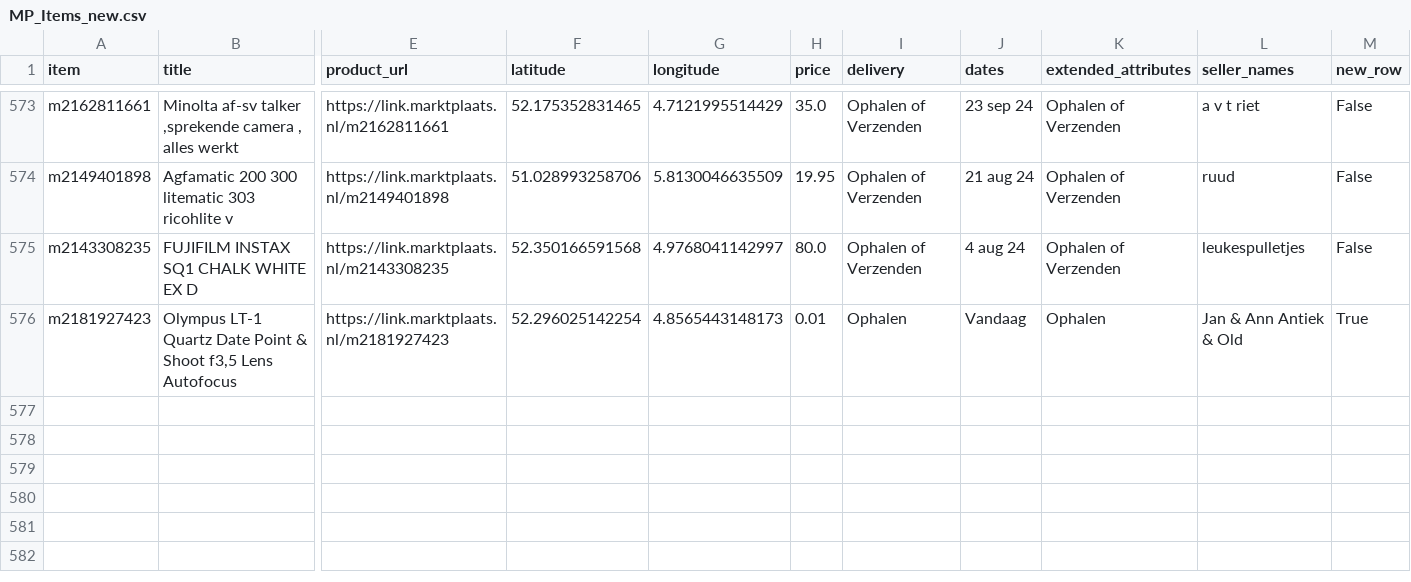
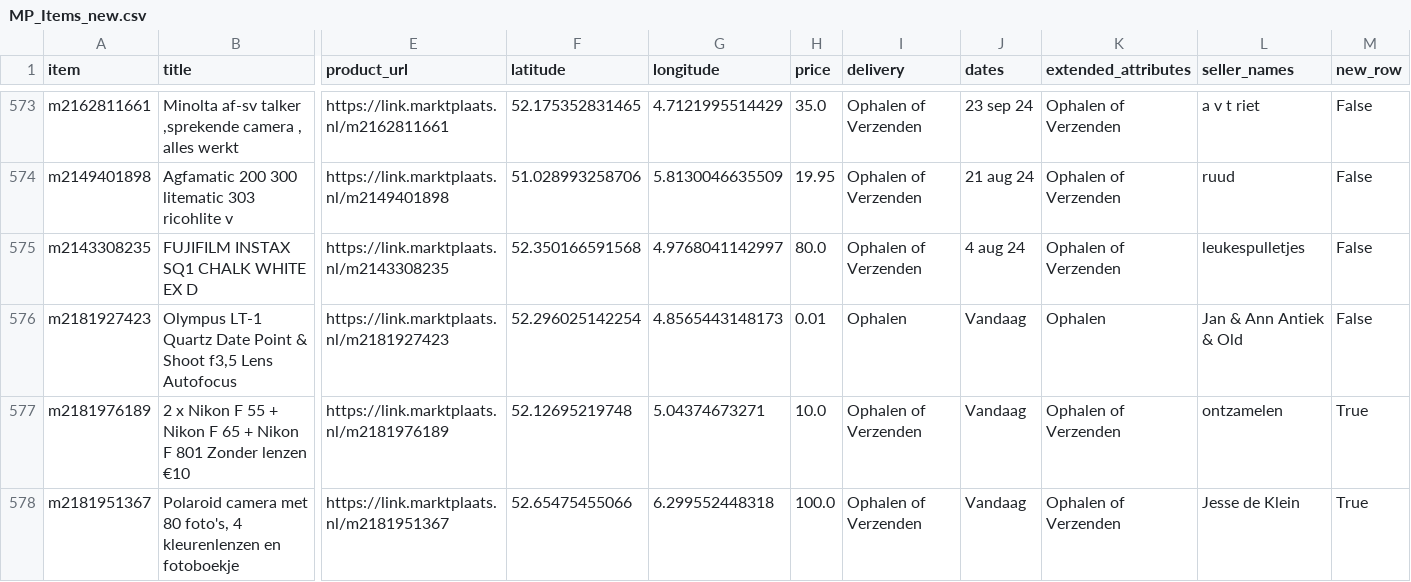
Before and after one commit to mcnakhaee/mp_dashboard, a CSV file: MP_Items_new.csv, drawn as a sheet; only a part is shown, gaps mark what is left out; rows hold the shown columns only; the diff names each change by its address in the sheet, - before the commit and + after, or states it on an @@ line.

```diff
--- a/MP_Items_new.csv
+++ b/MP_Items_new.csv
-M576 (new_row): True
+M576 (new_row): False
+row 577: m2181976189 | 2 x Nikon F 55 + Nikon F 65 + Nikon F 801 Zonder lenzen €10 | https://link.marktplaats.nl/m2181976189 | 52.12695219748 | 5.04374673271 | 10.0 | Ophalen of Verzenden | Vandaag | Ophalen of Verzenden | ontzamelen | True
+row 578: m2181951367 | Polaroid camera met 80 foto's, 4 kleurenlenzen en fotoboekje | https://link.marktplaats.nl/m2181951367 | 52.65475455066 | 6.299552448318 | 100.0 | Ophalen of Verzenden | Vandaag | Ophalen of Verzenden | Jesse de Klein | True
```
